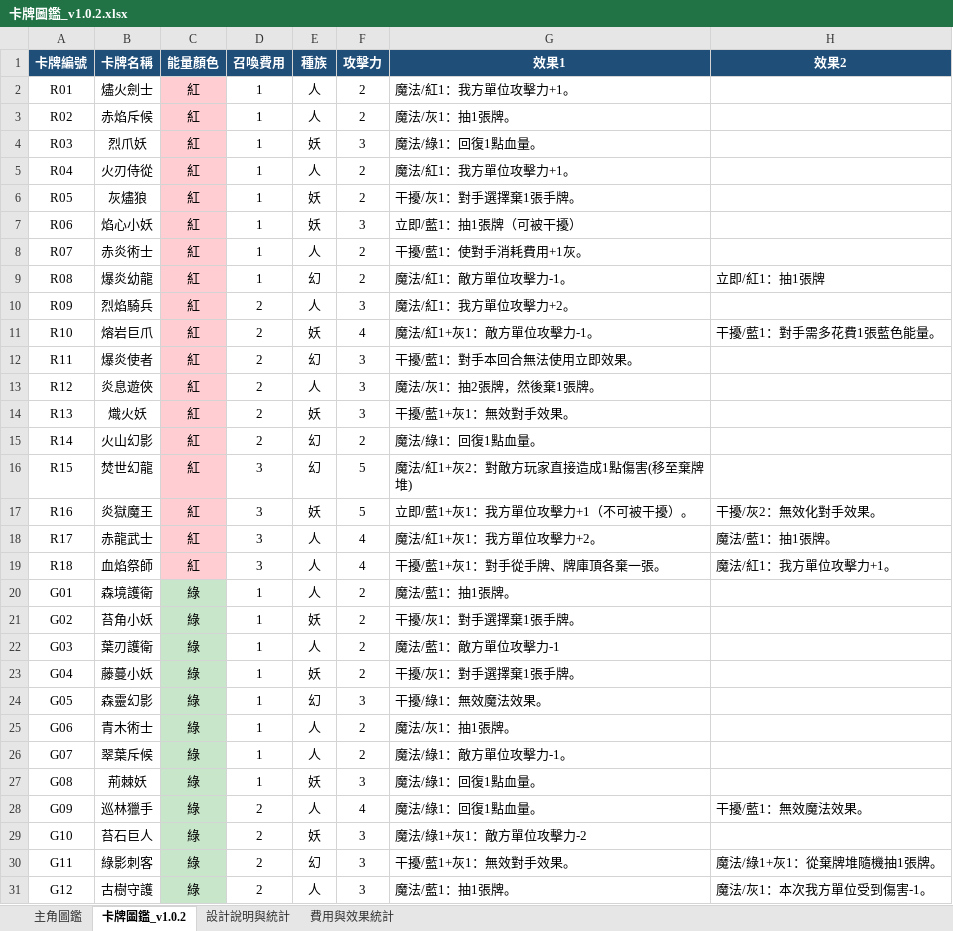
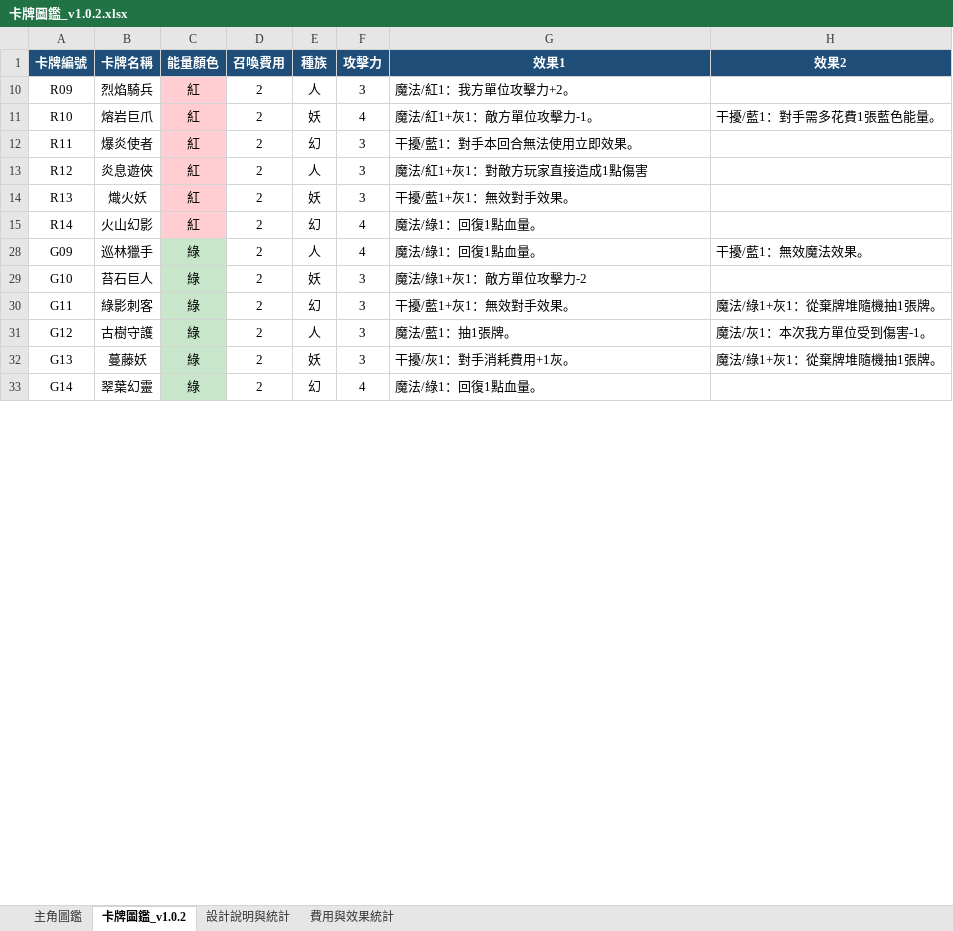
Before and after one commit to XianYi117/TriAspect-Cards, an Excel workbook: data/卡牌圖鑑_v1.0.2.xlsx, sheet 卡牌圖鑑_v1.0.2, drawn as a sheet; only a part is shown; the shorter side is filled out with more unchanged rows; values as stored, in another font and other column widths than the file's, no borders; the diff covers the shown part only; the diff names each change by its address in the sheet, - before the commit and + after, or states it on an @@ line.

```diff
--- a/data/卡牌圖鑑_v1.0.2.xlsx (sheet 卡牌圖鑑_v1.0.2)
+++ b/data/卡牌圖鑑_v1.0.2.xlsx (sheet 卡牌圖鑑_v1.0.2)
@@ row 2 hidden: R01 | 燼火劍士 | 紅 | 1 | 人 | 2 | 魔法/紅1：我方單位攻擊力+1。 @@
@@ row 3 hidden: R02 | 赤焰斥候 | 紅 | 1 | 人 | 2 | 魔法/灰1：抽1張牌。 @@
@@ row 4 hidden: R03 | 烈爪妖 | 紅 | 1 | 妖 | 3 | 魔法/綠1：回復1點血量。 @@
-row 5: R04 | 火刃侍從 | 紅 | 1 | 人 | 2 | 魔法/紅1：我方單位攻擊力+1。
@@ row 6 hidden: R05 | 灰燼狼 | 紅 | 1 | 妖 | 2 | 干擾/灰1：對手選擇棄1張手牌。 @@
@@ row 7 hidden: R06 | 焰心小妖 | 紅 | 1 | 妖 | 3 | 立即/藍1：抽1張牌（可被干擾） @@
@@ row 8 hidden: R07 | 赤炎術士 | 紅 | 1 | 人 | 2 | 干擾/藍1：使對手消耗費用+1灰。 @@
@@ row 9 hidden: R08 | 爆炎幼龍 | 紅 | 1 | 幻 | 2 | 魔法/紅1：敵方單位攻擊力-1。 | 立即/紅1：抽1張牌 @@
-G13 (效果1): 魔法/灰1：抽2張牌，然後棄1張牌。
+G13 (效果1): 魔法/紅1+灰1：對敵方玩家直接造成1點傷害
-F15 (攻擊力): 2
+F15 (攻擊力): 4
@@ row 16 hidden: R15 | 焚世幻龍 | 紅 | 3 | 幻 | 5 | 魔法/紅1+灰2：對敵方玩家直接造成1點傷害(移至棄牌堆) @@
@@ row 17 hidden: R16 | 炎獄魔王 | 紅 | 3 | 妖 | 5 | 立即/藍1+灰1：我方單位攻擊力+1（不可被干擾）。 | 干擾/灰2：無效化對手效果。 @@
@@ row 18 hidden: R17 | 赤龍武士 | 紅 | 3 | 人 | 4 | 魔法/紅1+灰1：我方單位攻擊力+2。 | 魔法/藍1：抽1張牌。 @@
@@ row 19 hidden: R18 | 血焰祭師 | 紅 | 3 | 人 | 4 | 干擾/藍1+灰1：對手從手牌、牌庫頂各棄一張。 | 魔法/紅1：我方單位攻擊力+1。 @@
@@ row 20 hidden: G01 | 森境護衛 | 綠 | 1 | 人 | 2 | 魔法/藍1：抽1張牌。 @@
@@ row 21 hidden: G02 | 苔角小妖 | 綠 | 1 | 妖 | 2 | 干擾/灰1：對手選擇棄1張手牌。 @@
@@ row 22 hidden: G03 | 葉刃護衛 | 綠 | 1 | 人 | 2 | 魔法/藍1：敵方單位攻擊力-1 @@
@@ row 23 hidden: G04 | 藤蔓小妖 | 綠 | 1 | 妖 | 2 | 干擾/灰1：對手選擇棄1張手牌。 @@
@@ row 24 hidden: G05 | 森靈幻影 | 綠 | 1 | 幻 | 3 | 干擾/綠1：無效魔法效果。 @@
@@ row 25 hidden: G06 | 青木術士 | 綠 | 1 | 人 | 2 | 魔法/灰1：抽1張牌。 @@
@@ row 26 hidden: G07 | 翠葉斥候 | 綠 | 1 | 人 | 2 | 魔法/綠1：敵方單位攻擊力-1。 @@
@@ row 27 hidden: G08 | 荊棘妖 | 綠 | 1 | 妖 | 3 | 魔法/綠1：回復1點血量。 @@
```
Also changed, not shown: 16 hidden or unhidden rows and 4 edited cells elsewhere in this sheet, 2 other files.
